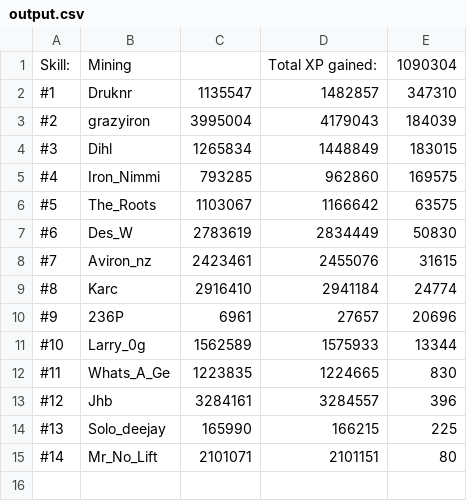
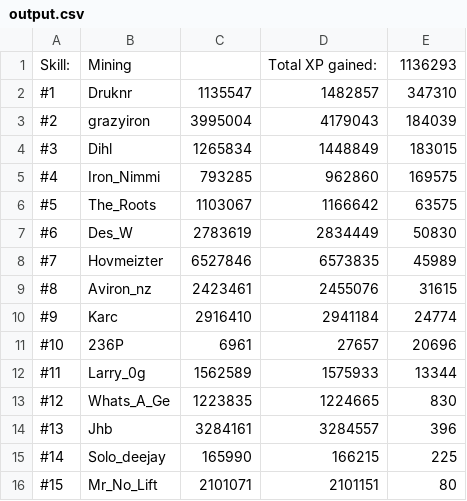
Before and after one commit to FloydvanHassel/SoloHelmsLogs, a CSV file: output.csv, drawn as a sheet.

```diff
--- a/output.csv
+++ b/output.csv
@@ -1,2 +1,2 @@
-Skill:,Mining,,Total XP gained:,1090304
+Skill:,Mining,,Total XP gained:,1136293
 #1,Druknr,1135547,1482857,347310
@@ -7,9 +7,10 @@ Skill:,Mining,,Total XP gained:,1090304
 #6,Des_W,2783619,2834449,50830
-#7,Aviron_nz,2423461,2455076,31615
-#8,Karc,2916410,2941184,24774
-#9,236P,6961,27657,20696
-#10,Larry_0g,1562589,1575933,13344
-#11,Whats_A_Ge,1223835,1224665,830
-#12,Jhb,3284161,3284557,396
-#13,Solo_deejay,165990,166215,225
-#14,Mr_No_Lift,2101071,2101151,80
+#7,Hovmeizter,6527846,6573835,45989
+#8,Aviron_nz,2423461,2455076,31615
+#9,Karc,2916410,2941184,24774
+#10,236P,6961,27657,20696
+#11,Larry_0g,1562589,1575933,13344
+#12,Whats_A_Ge,1223835,1224665,830
+#13,Jhb,3284161,3284557,396
+#14,Solo_deejay,165990,166215,225
+#15,Mr_No_Lift,2101071,2101151,80
```
Also changed, not shown: 39 other files.
